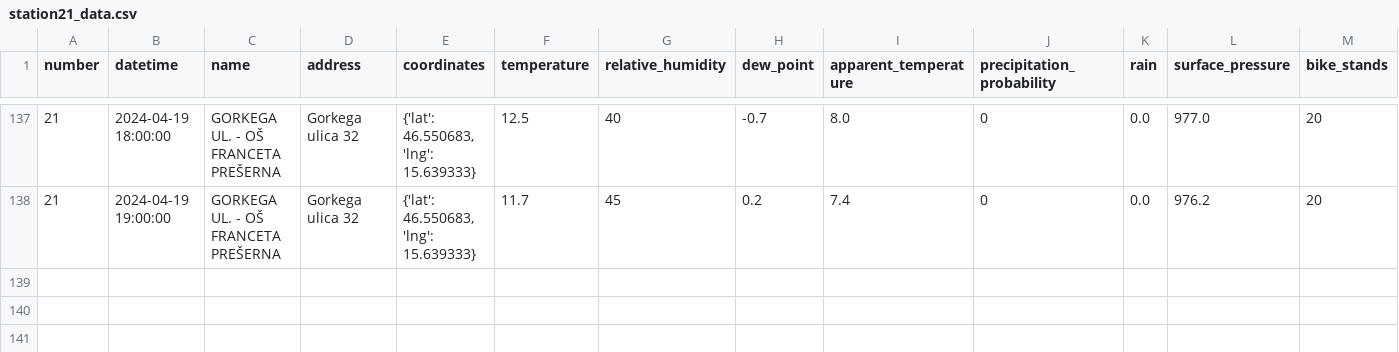
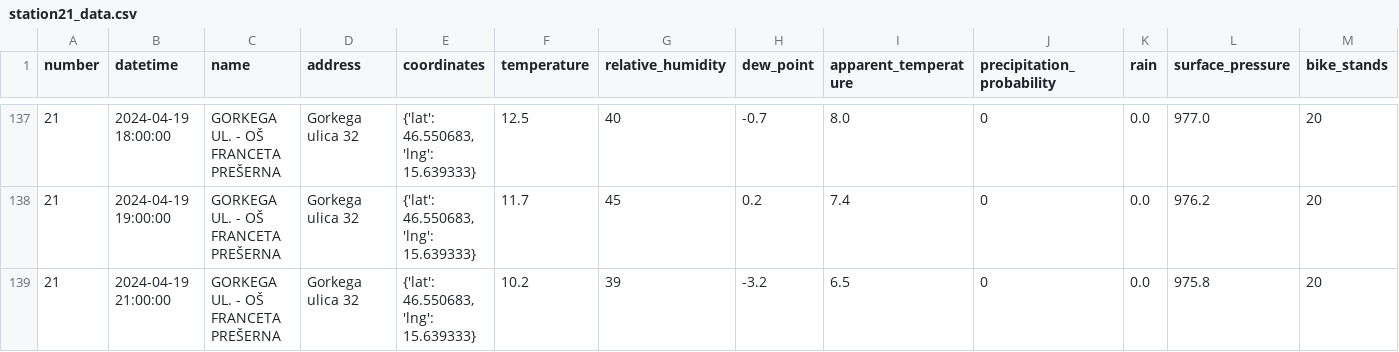
Before and after one commit to ChiefPatrik/mBikePredictions, a CSV file: data/processed/station21_data.csv, drawn as a sheet; only a part is shown, gaps mark what is left out; rows hold the shown columns only; the diff names each change by its address in the sheet, - before the commit and + after, or states it on an @@ line.

```diff
--- a/data/processed/station21_data.csv
+++ b/data/processed/station21_data.csv
+row 139: 21 | 2024-04-19 21:00:00 | GORKEGA UL. - OŠ FRANCETA PREŠERNA | Gorkega ulica 32 | {'lat': 46.550683, 'lng': 15.639333} | 10.2 | 39 | -3.2 | 6.5 | 0 | 0.0 | 975.8 | 20
```
Also changed, not shown: data/processed/station13_data.csv, data/processed/station15_data.csv, 28 other files.
